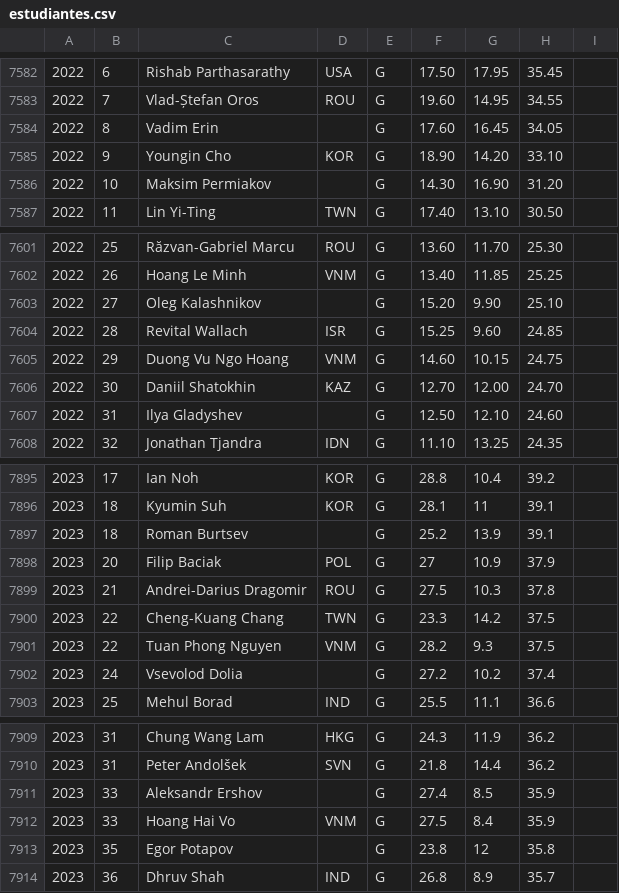
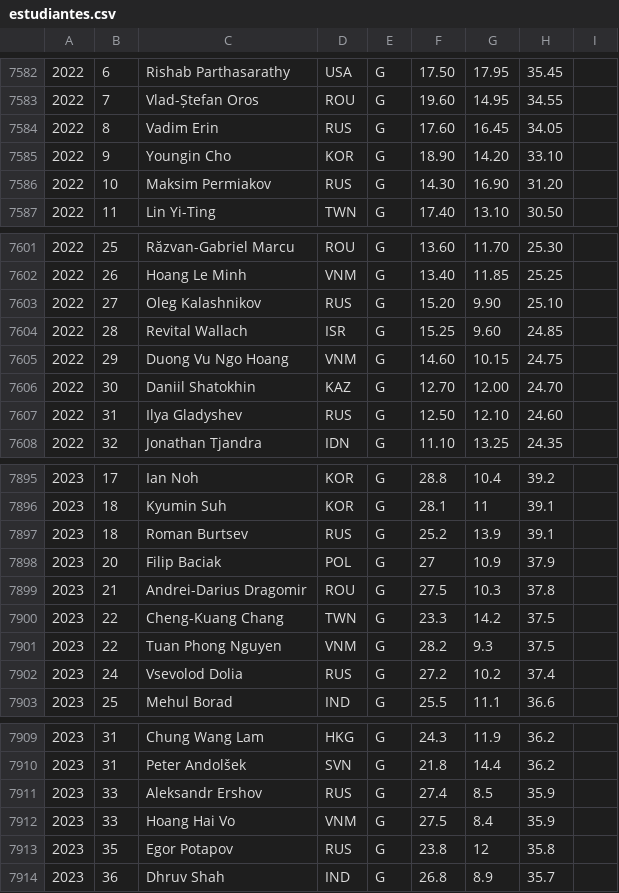
Before and after one commit to abeakkas/ipho-unofficial.org, a CSV file: search/estudiantes.csv, drawn as a sheet; only a part is shown, gaps mark what is left out; the diff covers the shown part only.

```diff
--- a/search/estudiantes.csv
+++ b/search/estudiantes.csv
@@ -7583,5 +7583,5 @@
 2022,7,Vlad-Ștefan Oros,ROU,G,19.60,14.95,34.55,
-2022,8,Vadim Erin,,G,17.60,16.45,34.05,
+2022,8,Vadim Erin,RUS,G,17.60,16.45,34.05,
 2022,9,Youngin Cho,KOR,G,18.90,14.20,33.10,
-2022,10,Maksim Permiakov,,G,14.30,16.90,31.20,
+2022,10,Maksim Permiakov,RUS,G,14.30,16.90,31.20,
 2022,11,Lin Yi-Ting,TWN,G,17.40,13.10,30.50,
@@ -7602,3 +7602,3 @@
 2022,26,Hoang Le Minh,VNM,G,13.40,11.85,25.25,
-2022,27,Oleg Kalashnikov,,G,15.20,9.90,25.10,
+2022,27,Oleg Kalashnikov,RUS,G,15.20,9.90,25.10,
 2022,28,Revital Wallach,ISR,G,15.25,9.60,24.85,
@@ -7606,3 +7606,3 @@
 2022,30,Daniil Shatokhin,KAZ,G,12.70,12.00,24.70,
-2022,31,Ilya Gladyshev,,G,12.50,12.10,24.60,
+2022,31,Ilya Gladyshev,RUS,G,12.50,12.10,24.60,
 2022,32,Jonathan Tjandra,IDN,G,11.10,13.25,24.35,
@@ -7896,3 +7896,3 @@
 2023,18,Kyumin Suh,KOR,G,28.1,11,39.1,
-2023,18,Roman Burtsev,,G,25.2,13.9,39.1,
+2023,18,Roman Burtsev,RUS,G,25.2,13.9,39.1,
 2023,20,Filip Baciak,POL,G,27,10.9,37.9,
@@ -7901,3 +7901,3 @@
 2023,22,Tuan Phong Nguyen,VNM,G,28.2,9.3,37.5,
-2023,24,Vsevolod Dolia,,G,27.2,10.2,37.4,
+2023,24,Vsevolod Dolia,RUS,G,27.2,10.2,37.4,
 2023,25,Mehul Borad,IND,G,25.5,11.1,36.6,
@@ -7910,5 +7910,5 @@
 2023,31,Peter Andolšek,SVN,G,21.8,14.4,36.2,
-2023,33,Aleksandr Ershov,,G,27.4,8.5,35.9,
+2023,33,Aleksandr Ershov,RUS,G,27.4,8.5,35.9,
 2023,33,Hoang Hai Vo,VNM,G,27.5,8.4,35.9,
-2023,35,Egor Potapov,,G,23.8,12,35.8,
+2023,35,Egor Potapov,RUS,G,23.8,12,35.8,
 2023,36,Dhruv Shah,IND,G,26.8,8.9,35.7,
```
Also changed, not shown: 9 edited cells elsewhere in this file, src/database/estudiantes.csv, 13 other files.
